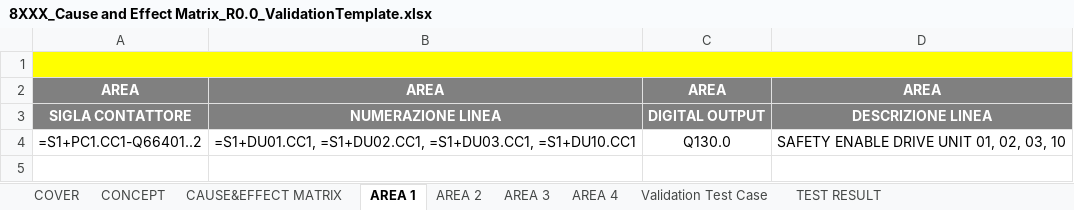
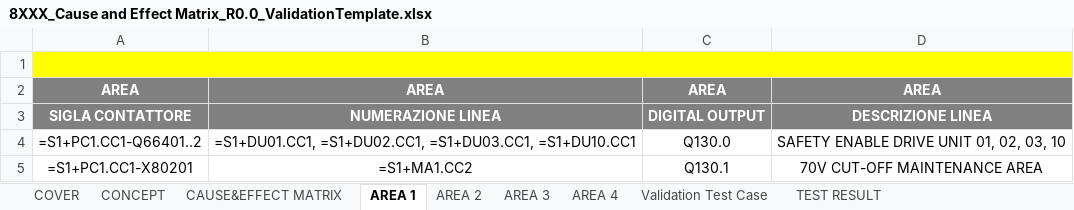
Before and after one commit to thebdr/Openn2, an Excel workbook: Shared/DocumentsValidationData/Passing/8XXX_Cause and Effect Matrix_R0.0_ValidationTemplate.xlsx, sheet AREA 1, drawn as a sheet; values as stored, in another font and other column widths than the file's, no borders; the diff names each change by its address in the sheet, - before the commit and + after, or states it on an @@ line.

```diff
--- a/Shared/DocumentsValidationData/Passing/8XXX_Cause and Effect Matrix_R0.0_ValidationTemplate.xlsx (sheet AREA 1)
+++ b/Shared/DocumentsValidationData/Passing/8XXX_Cause and Effect Matrix_R0.0_ValidationTemplate.xlsx (sheet AREA 1)
+row 5: =S1+PC1.CC1-X80201 | =S1+MA1.CC2 | Q130.1 | 70V CUT-OFF MAINTENANCE AREA
```
Also changed, not shown: sheet CAUSE&EFFECT MATRIX, sheet AREA 4, sheet AREA 3, sheet CONCEPT, sheet AREA 2, hidden cells, Pipeline2App/assets/ButtonsLayout.xlsx, Shared/DocumentsValidationData/Passing/8XXX_IOyyyy_R0.0_EmergencyIoListValidationTemplate.xlsx, 9 other files.
